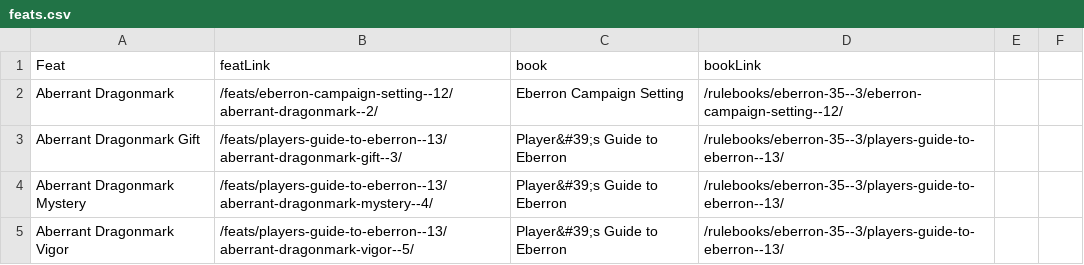
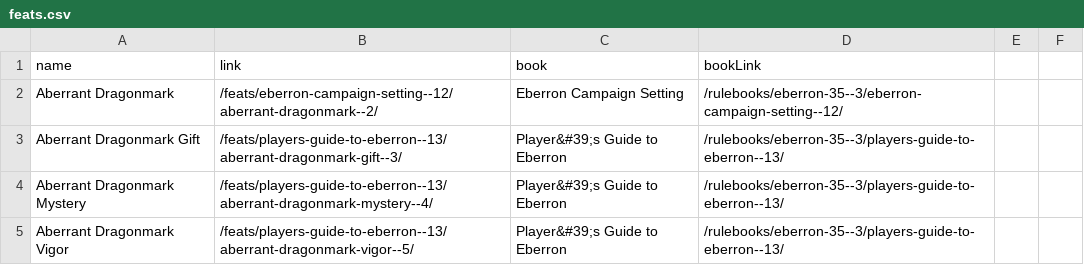
Before and after one commit to daniel-giralt-len/3.5_character_creator, a CSV file: db/csv/feats.csv, drawn as a sheet; only a part is shown.

```diff
--- a/db/csv/feats.csv
+++ b/db/csv/feats.csv
@@ -1,2 +1,2 @@
-Feat, featLink, book, bookLink
+name, link, book, bookLink
 Aberrant Dragonmark,/feats/eberron-campaign-setting--12/aberrant-dragonmark--2/,Eberron Campaign Setting,/rulebooks/eberron-35--3/eberron-campaign-setting--12/
```
Also changed, not shown: db/csv/classes.csv, db/csv/language.csv, 4 other files.
